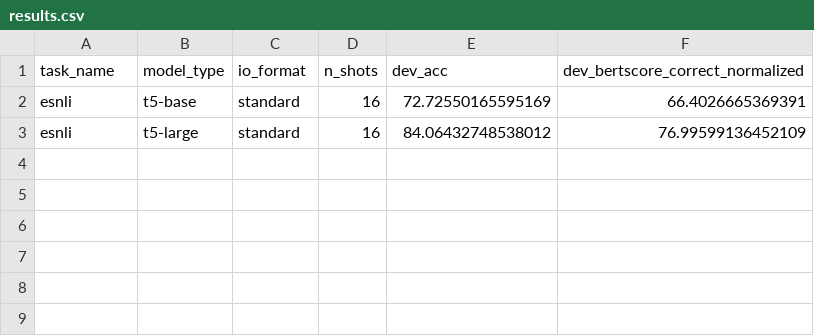
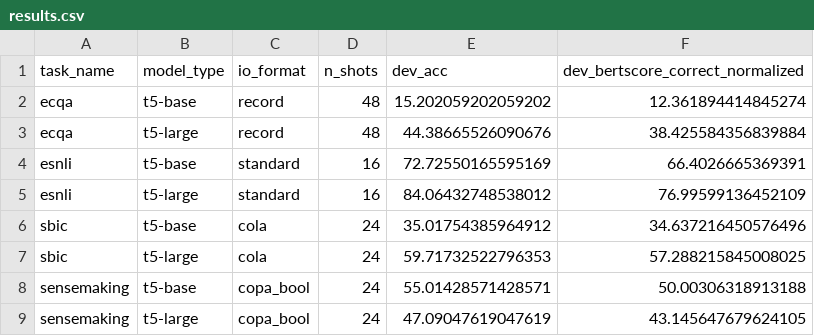
Before and after one commit to SanniM3/predicitons_with_explanations, a CSV file: out/results.csv, drawn as a sheet.

Commit message:
t5 run and results for r8 qv setting

```diff
--- a/out/results.csv
+++ b/out/results.csv
@@ -1,3 +1,9 @@
 task_name,model_type,io_format,n_shots,dev_acc,dev_bertscore_correct_normalized
+ecqa,t5-base,record,48,15.202059202059202,12.361894414845274
+ecqa,t5-large,record,48,44.38665526090676,38.425584356839884
 esnli,t5-base,standard,16,72.72550165595169,66.4026665369391
 esnli,t5-large,standard,16,84.06432748538012,76.99599136452109
+sbic,t5-base,cola,24,35.01754385964912,34.637216450576496
+sbic,t5-large,cola,24,59.71732522796353,57.288215845008025
+sensemaking,t5-base,copa_bool,24,55.01428571428571,50.00306318913188
+sensemaking,t5-large,copa_bool,24,47.09047619047619,43.145647679624105
```
Also changed, not shown: 1 other file.
